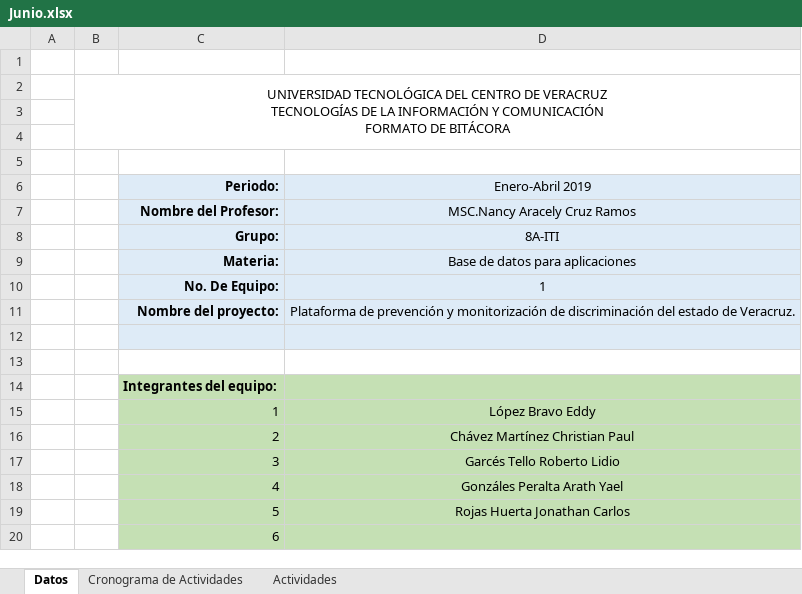
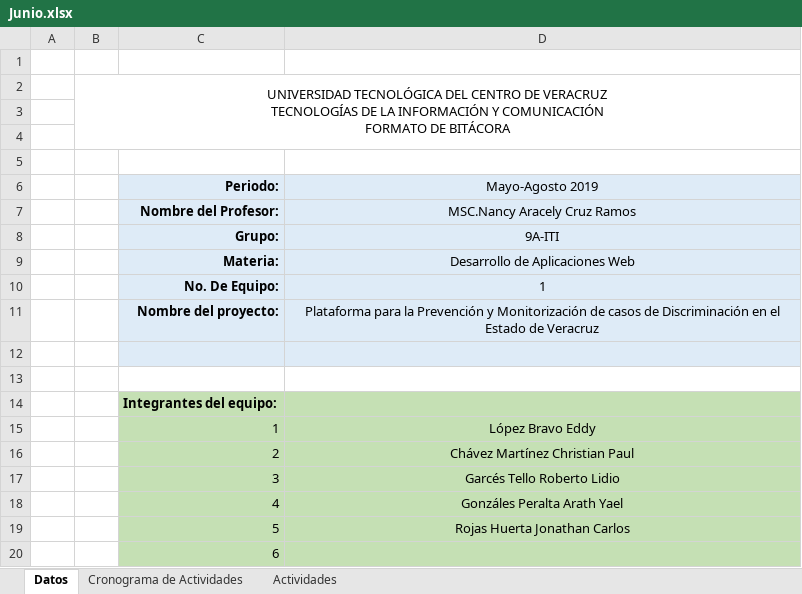
Before and after one commit to AirSoftInc/PREDEV, an Excel workbook: ADMON_DEL_PROYECTO/BITACORAS/2019/JUN/Junio.xlsx, sheet Datos, drawn as a sheet; values as stored, in another font and other column widths than the file's, no borders; charts and pictures not drawn; the diff names each change by its address in the sheet, - before the commit and + after, or states it on an @@ line.

```diff
--- a/ADMON_DEL_PROYECTO/BITACORAS/2019/JUN/Junio.xlsx (sheet Datos)
+++ b/ADMON_DEL_PROYECTO/BITACORAS/2019/JUN/Junio.xlsx (sheet Datos)
-D6: Enero-Abril 2019
+D6: Mayo-Agosto 2019
-D8 (Mayo-Agosto 2019): 8A-ITI
+D8 (Mayo-Agosto 2019): 9A-ITI
-D9 (Mayo-Agosto 2019): Base de datos para aplicaciones
+D9 (Mayo-Agosto 2019): Desarrollo de Aplicaciones Web
-D11 (Mayo-Agosto 2019): Plataforma de prevención y monitorización de discriminación del estado de Veracruz.
+D11 (Mayo-Agosto 2019): Plataforma para la Prevención y Monitorización de casos de Discriminación en el Estado de Veracruz
```
Also changed, not shown: sheet Actividades, sheet Cronograma de Actividades, ADMON_DEL_PROYECTO/BITACORAS/2019/MAY/Mayo.xlsx, 2 other files.
